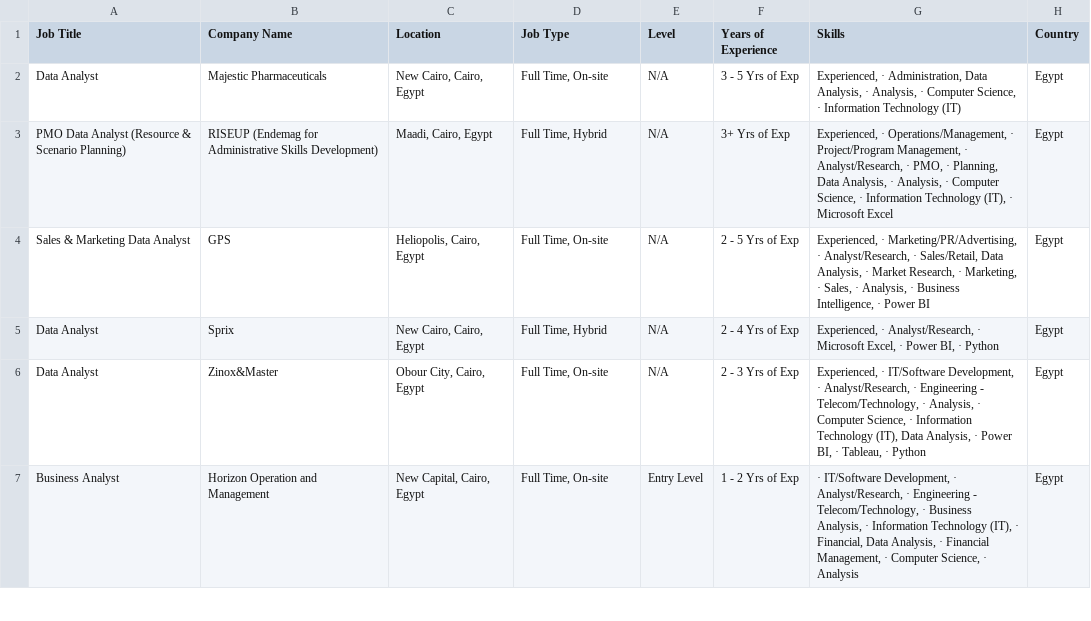
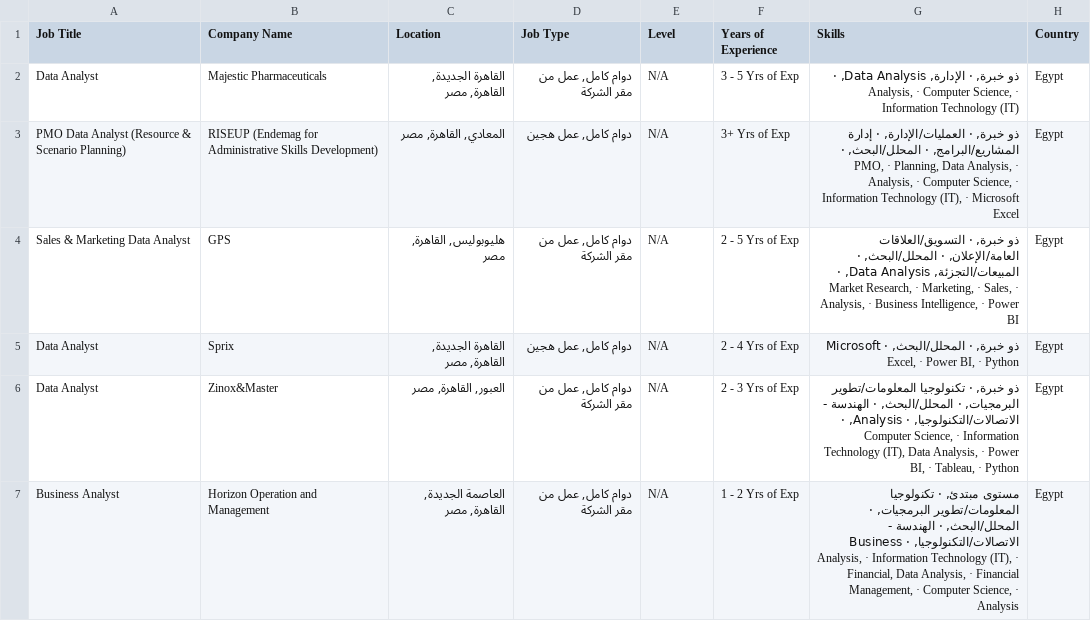
Before and after one commit to ahmedtarek-mel/Wuzzuf-Job-Market-Analysis, a CSV file: data/wuzzuf_jobs_raw.csv, drawn as a sheet; only a part is shown; the diff covers the shown part only.

```diff
--- a/data/wuzzuf_jobs_raw.csv
+++ b/data/wuzzuf_jobs_raw.csv
@@ -1,7 +1,7 @@
 Job Title,Company Name,Location,Job Type,Level,Years of Experience,Skills,Country
-Data Analyst,Majestic Pharmaceuticals,"New Cairo, Cairo, Egypt","Full Time, On-site",N/A, 3 - 5 Yrs of Exp,"Experienced, · Administration, Data Analysis, · Analysis, · Computer Science, · Information Technology (IT)",Egypt
-PMO Data Analyst (Resource & Scenario Planning),RISEUP (Endemag for Administrative Skills Development),"Maadi, Cairo, Egypt","Full Time, Hybrid",N/A, 3+ Yrs of Exp,"Experienced, · Operations/Management, · Project/Program Management, · Analyst/Research, · PMO, · Planning, Data Analysis, · Analysis, · Computer Science, · Information Technology (IT), · Microsoft Excel",Egypt
-Sales & Marketing Data Analyst,GPS,"Heliopolis, Cairo, Egypt","Full Time, On-site",N/A, 2 - 5 Yrs of Exp,"Experienced, · Marketing/PR/Advertising, · Analyst/Research, · Sales/Retail, Data Analysis, · Market Research, · Marketing, · Sales, · Analysis, · Business Intelligence, · Power BI",Egypt
-Data Analyst,Sprix,"New Cairo, Cairo, Egypt","Full Time, Hybrid",N/A, 2 - 4 Yrs of Exp,"Experienced, · Analyst/Research, · Microsoft Excel, · Power BI, · Python",Egypt
-Data Analyst,Zinox&Master,"Obour City, Cairo, Egypt","Full Time, On-site",N/A, 2 - 3 Yrs of Exp,"Experienced, · IT/Software Development, · Analyst/Research, · Engineering - Telecom/Technology, · Analysis, · Computer Science, · Information Technology (IT), Data Analysis, · Power BI, · Tableau, · Python",Egypt
-Business Analyst,Horizon Operation and Management ,"New Capital, Cairo, Egypt","Full Time, On-site",Entry Level, 1 - 2 Yrs of Exp,"· IT/Software Development, · Analyst/Research, · Engineering - Telecom/Technology, · Business Analysis, · Information Technology (IT), · Financial, Data Analysis, · Financial Management, · Computer Science, · Analysis",Egypt
+Data Analyst,Majestic Pharmaceuticals,"القاهرة الجديدة, القاهرة, مصر","دوام كامل, عمل من مقر الشركة",N/A, 3 - 5 Yrs of Exp,"ذو خبرة, · الإدارة, Data Analysis, · Analysis, · Computer Science, · Information Technology (IT)",Egypt
+PMO Data Analyst (Resource & Scenario Planning),RISEUP (Endemag for Administrative Skills Development),"المعادي, القاهرة, مصر","دوام كامل, عمل هجين",N/A, 3+ Yrs of Exp,"ذو خبرة, · العمليات/الإدارة, · إدارة المشاريع/البرامج, · المحلل/البحث, · PMO, · Planning, Data Analysis, · Analysis, · Computer Science, · Information Technology (IT), · Microsoft Excel",Egypt
+Sales & Marketing Data Analyst,GPS,"هليوبوليس, القاهرة, مصر","دوام كامل, عمل من مقر الشركة",N/A, 2 - 5 Yrs of Exp,"ذو خبرة, · التسويق/العلاقات العامة/الإعلان, · المحلل/البحث, · المبيعات/التجزئة, Data Analysis, · Market Research, · Marketing, · Sales, · Analysis, · Business Intelligence, · Power BI",Egypt
+Data Analyst,Sprix,"القاهرة الجديدة, القاهرة, مصر","دوام كامل, عمل هجين",N/A, 2 - 4 Yrs of Exp,"ذو خبرة, · المحلل/البحث, · Microsoft Excel, · Power BI, · Python",Egypt
+Data Analyst,Zinox&Master,"العبور, القاهرة, مصر","دوام كامل, عمل من مقر الشركة",N/A, 2 - 3 Yrs of Exp,"ذو خبرة, · تكنولوجيا المعلومات/تطوير البرمجيات, · المحلل/البحث, · الهندسة - الاتصالات/التكنولوجيا, · Analysis, · Computer Science, · Information Technology (IT), Data Analysis, · Power BI, · Tableau, · Python",Egypt
+Business Analyst,Horizon Operation and Management ,"العاصمة الجديدة, القاهرة, مصر","دوام كامل, عمل من مقر الشركة",N/A, 1 - 2 Yrs of Exp,"مستوى مبتدئ, · تكنولوجيا المعلومات/تطوير البرمجيات, · المحلل/البحث, · الهندسة - الاتصالات/التكنولوجيا, · Business Analysis, · Information Technology (IT), · Financial, Data Analysis, · Financial Management, · Computer Science, · Analysis",Egypt
```
Also changed, not shown: 2 added rows, 2 removed rows, 4 moved rows and 28 edited cells elsewhere in this file.
